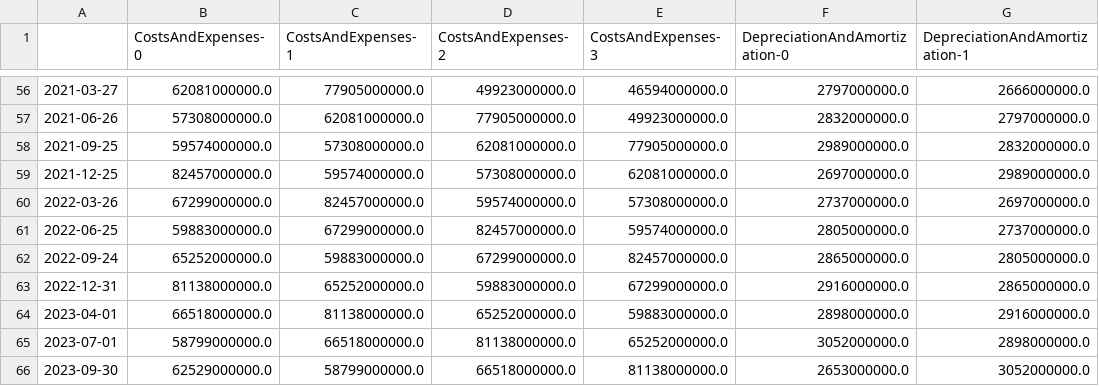
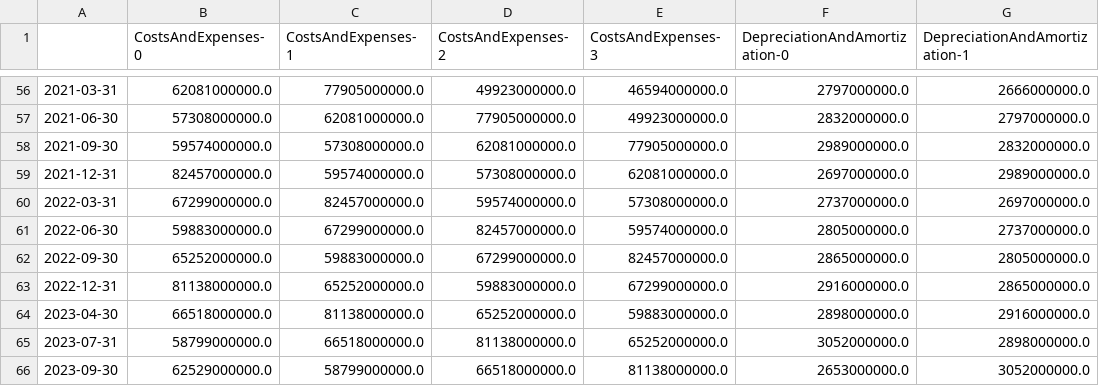
Before and after one commit to BlackdoorAI/Finance-bro, a CSV file: clean_data/dynamic/Manufacturing, Technology and Heavy Machinery/AAPL.csv, drawn as a sheet; only a part is shown, gaps mark what is left out; the diff covers the shown part only; the diff names each change by its address in the sheet, - before the commit and + after, or states it on an @@ line.

```diff
--- a/clean_data/dynamic/Manufacturing, Technology and Heavy Machinery/AAPL.csv
+++ b/clean_data/dynamic/Manufacturing, Technology and Heavy Machinery/AAPL.csv
-A56: 2021-03-27
+A56: 2021-03-31
-A57: 2021-06-26
+A57: 2021-06-30
-A58: 2021-09-25
+A58: 2021-09-30
-A59: 2021-12-25
+A59: 2021-12-31
-A60: 2022-03-26
+A60: 2022-03-31
-A61: 2022-06-25
+A61: 2022-06-30
-A62: 2022-09-24
+A62: 2022-09-30
-A64: 2023-04-01
+A64: 2023-04-30
-A65: 2023-07-01
+A65: 2023-07-31
```
Also changed, not shown: 58 edited cells elsewhere in this file, 10 other files.
